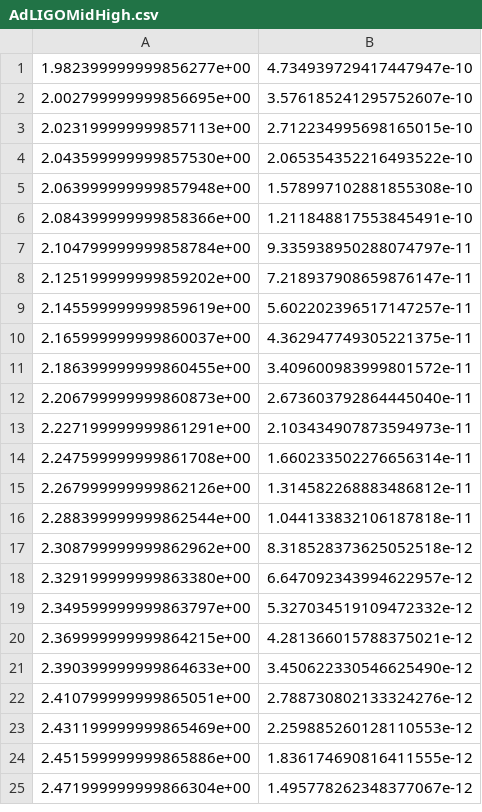
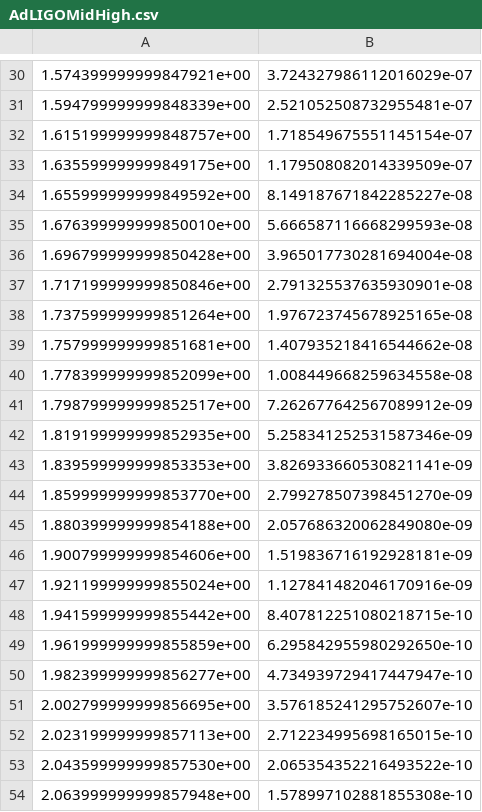
Before and after one commit to scottperkins/gw_analysis_tools, a CSV file: data/noise_data/currently_supported/AdLIGOMidHigh.csv, drawn as a sheet; only a part is shown, gaps mark what is left out; the shorter side is filled out with more unchanged rows; the diff covers the shown part only; the diff names each change by its address in the sheet, - before the commit and + after, or states it on an @@ line.

```diff
--- a/data/noise_data/currently_supported/AdLIGOMidHigh.csv
+++ b/data/noise_data/currently_supported/AdLIGOMidHigh.csv
+row 30: 1.574399999999847921e+00 | 3.724327986112016029e-07
+row 31: 1.594799999999848339e+00 | 2.521052508732955481e-07
+row 32: 1.615199999999848757e+00 | 1.718549675551145154e-07
+row 33: 1.635599999999849175e+00 | 1.179508082014339509e-07
+row 34: 1.655999999999849592e+00 | 8.149187671842285227e-08
+row 35: 1.676399999999850010e+00 | 5.666587116668299593e-08
+row 36: 1.696799999999850428e+00 | 3.965017730281694004e-08
+row 37: 1.717199999999850846e+00 | 2.791325537635930901e-08
+row 38: 1.737599999999851264e+00 | 1.976723745678925165e-08
+row 39: 1.757999999999851681e+00 | 1.407935218416544662e-08
+row 40: 1.778399999999852099e+00 | 1.008449668259634558e-08
+row 41: 1.798799999999852517e+00 | 7.262677642567089912e-09
+row 42: 1.819199999999852935e+00 | 5.258341252531587346e-09
+row 43: 1.839599999999853353e+00 | 3.826933660530821141e-09
+row 44: 1.859999999999853770e+00 | 2.799278507398451270e-09
+row 45: 1.880399999999854188e+00 | 2.057686320062849080e-09
+row 46: 1.900799999999854606e+00 | 1.519836716192928181e-09
+row 47: 1.921199999999855024e+00 | 1.127841482046170916e-09
+row 48: 1.941599999999855442e+00 | 8.407812251080218715e-10
+row 49: 1.961999999999855859e+00 | 6.295842955980292650e-10
```
Also changed, not shown: 29 added rows elsewhere in this file, data/noise_data/currently_supported/AdLIGODesign.csv, data/noise_data/currently_supported/AplusDesign.csv, 53 other files.
